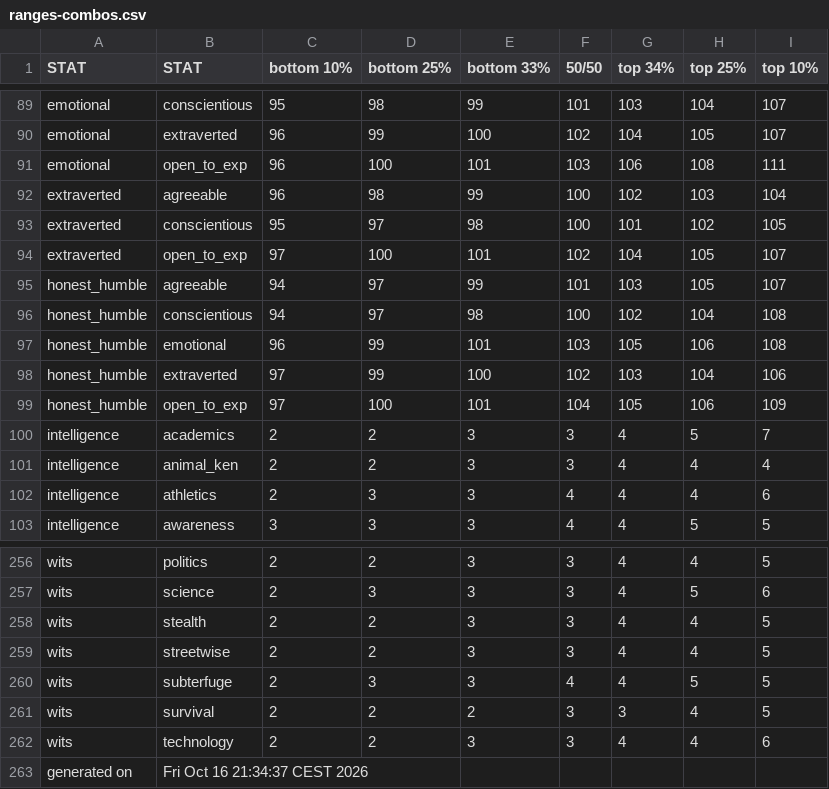
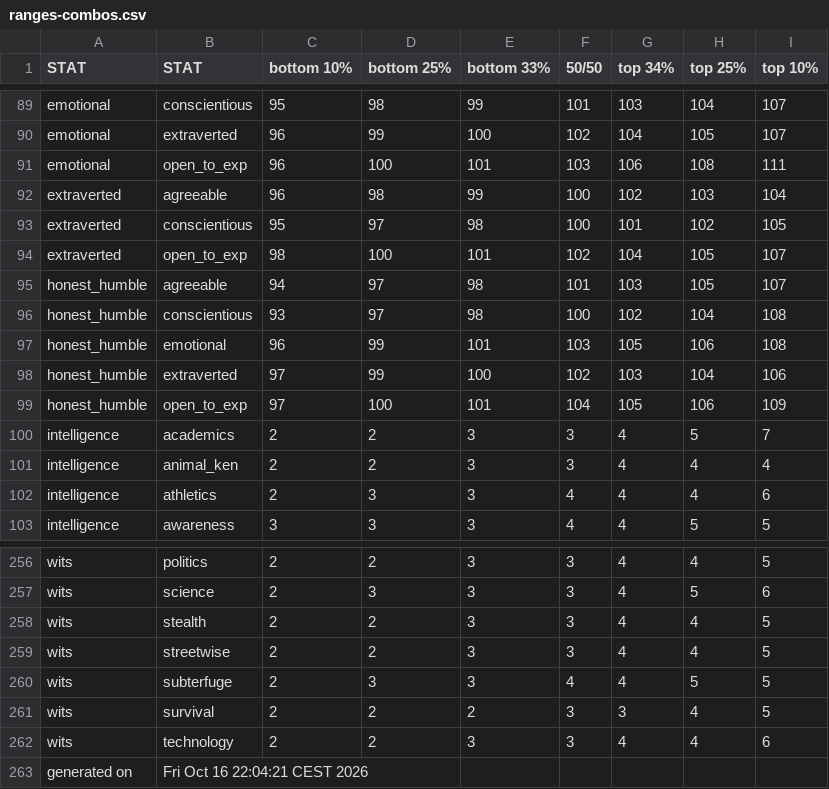
Before and after one commit to benjaminrosenbaum/benjaminrosenbaum.github.io, a CSV file: stats/deeper-state/ranges-combos.csv, drawn as a sheet; only a part is shown, gaps mark what is left out.

Commit message:
new deeper-state stats

```diff
--- a/stats/deeper-state/ranges-combos.csv
+++ b/stats/deeper-state/ranges-combos.csv
@@ -93,5 +93,5 @@ extraverted,agreeable,96,98,99,100,102,103,104
 extraverted,conscientious,95,97,98,100,101,102,105
-extraverted,open_to_exp,97,100,101,102,104,105,107
-honest_humble,agreeable,94,97,99,101,103,105,107
-honest_humble,conscientious,94,97,98,100,102,104,108
+extraverted,open_to_exp,98,100,101,102,104,105,107
+honest_humble,agreeable,94,97,98,101,103,105,107
+honest_humble,conscientious,93,97,98,100,102,104,108
 honest_humble,emotional,96,99,101,103,105,106,108
@@ -262,2 +262,2 @@ wits,survival,2,2,2,3,3,4,5
 wits,technology,2,2,3,3,4,4,6
-generated on,Fri Oct 16 21:34:37 CEST 2026
+generated on,Fri Oct 16 22:04:21 CEST 2026
```
Also changed, not shown: stats/deeper-state/ranges.csv, 5 other files.
